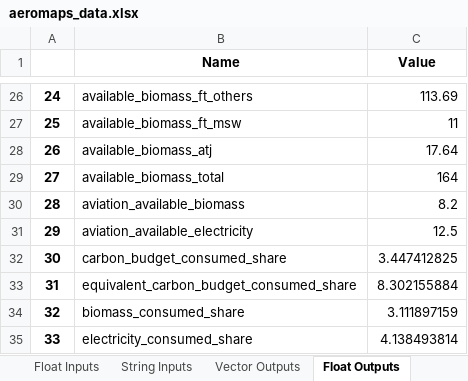
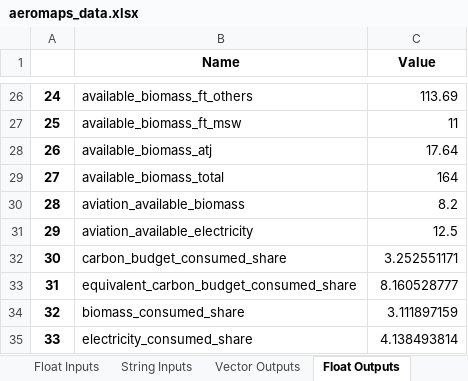
Before and after one commit to AeroMAPS/AeroMAPS, an Excel workbook: aeromaps/notebooks/tutorials/run_a_basic_calculation/aeromaps_data.xlsx, sheet Float Outputs, drawn as a sheet; only a part is shown, gaps mark what is left out; values as stored, in another font and other column widths than the file's, no borders; 1 other sheet too large or unreadable and not compared; the diff names each change by its address in the sheet, - before the commit and + after, or states it on an @@ line.

```diff
--- a/aeromaps/notebooks/tutorials/run_a_basic_calculation/aeromaps_data.xlsx (sheet Float Outputs)
+++ b/aeromaps/notebooks/tutorials/run_a_basic_calculation/aeromaps_data.xlsx (sheet Float Outputs)
-C32 (Value): 3.447412825
+C32 (Value): 3.252551171
-C33 (Value): 8.302155884
+C33 (Value): 8.160528777
```
Also changed, not shown: sheet Data Information, sheet Climate Outputs, sheet Float Inputs, sheet String Inputs, 11 other files.
